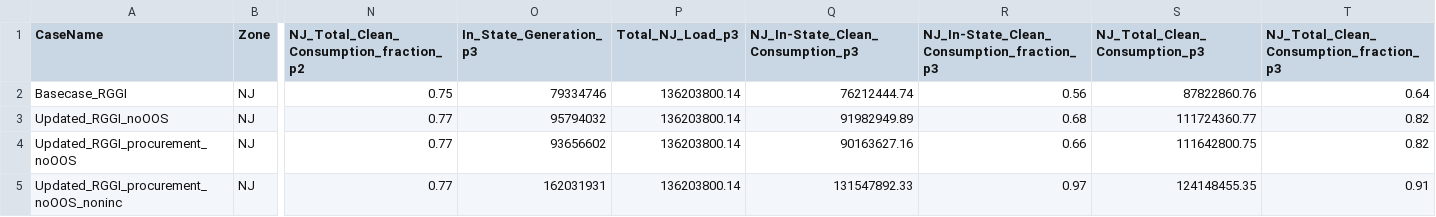
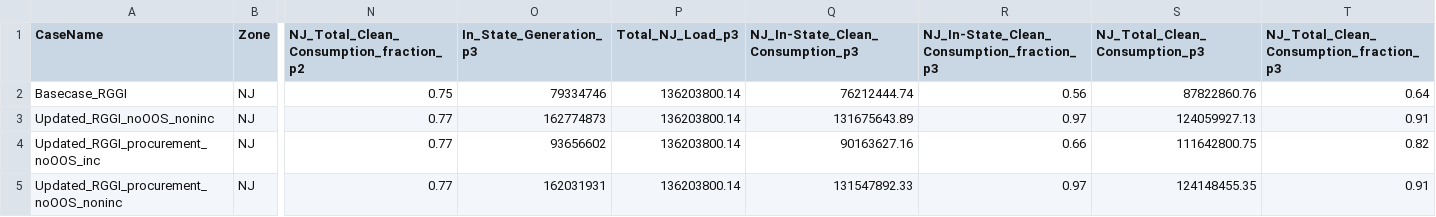
Before and after one commit to clarabloom/Thesis, a CSV file: Preliminary_Model_Results/In_State_Generation_and_Consumption.csv, drawn as a sheet; only a part is shown, gaps mark what is left out; the diff names each change by its address in the sheet, - before the commit and + after, or states it on an @@ line.

```diff
--- a/Preliminary_Model_Results/In_State_Generation_and_Consumption.csv
+++ b/Preliminary_Model_Results/In_State_Generation_and_Consumption.csv
-A3 (CaseName): Updated_RGGI_noOOS
+A3 (CaseName): Updated_RGGI_noOOS_noninc
-O3 (In_State_Generation_p3): 95794032
+O3 (In_State_Generation_p3): 162774873
-Q3 (NJ_In-State_Clean_Consumption_p3): 91982949.89
+Q3 (NJ_In-State_Clean_Consumption_p3): 131675643.89
-R3: 0.68
+R3: 0.97
-S3 (NJ_Total_Clean_Consumption_p3): 111724360.77
+S3 (NJ_Total_Clean_Consumption_p3): 124059927.13
-T3: 0.82
+T3: 0.91
-A4 (CaseName): Updated_RGGI_procurement_noOOS
+A4 (CaseName): Updated_RGGI_procurement_noOOS_inc
```
Also changed, not shown: Preliminary_Model_Results/Capacities_by_Zone_by_Tech_by_Year_ALL_CASES.csv, Preliminary_Model_Results/Costs_by_Zone_by_Year_ALL_CASES.csv, 12 other files.
